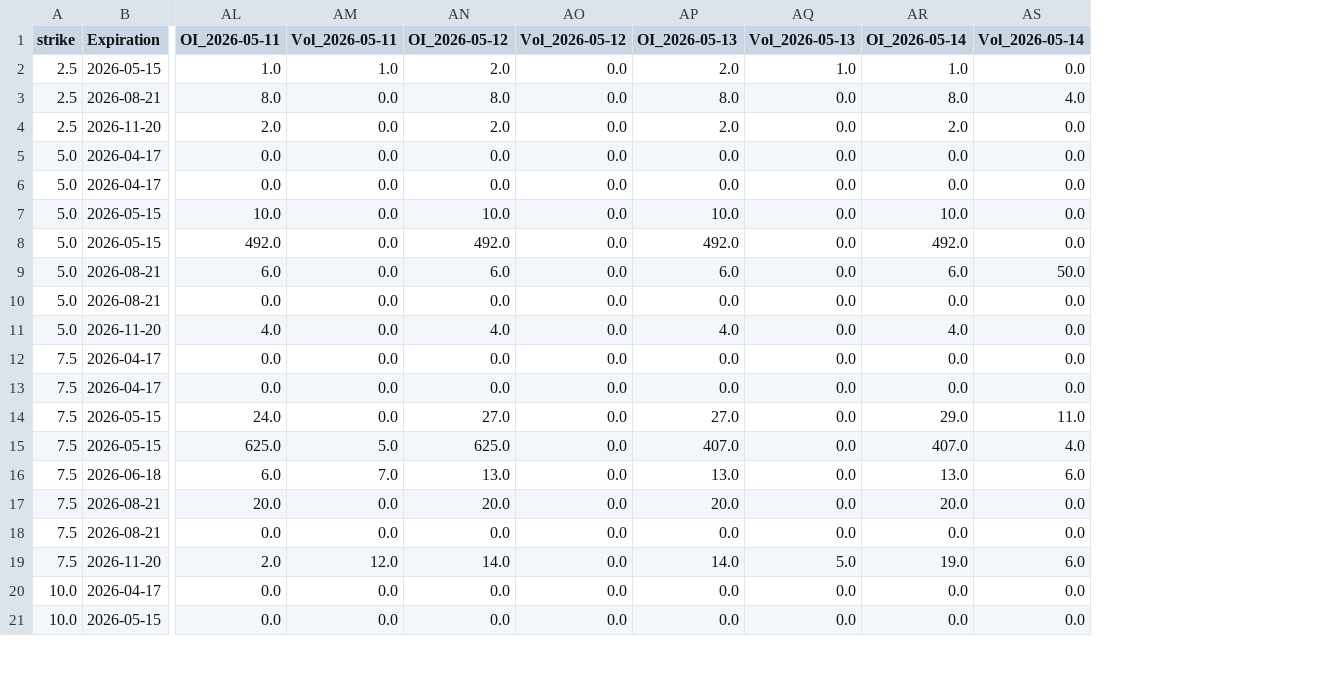
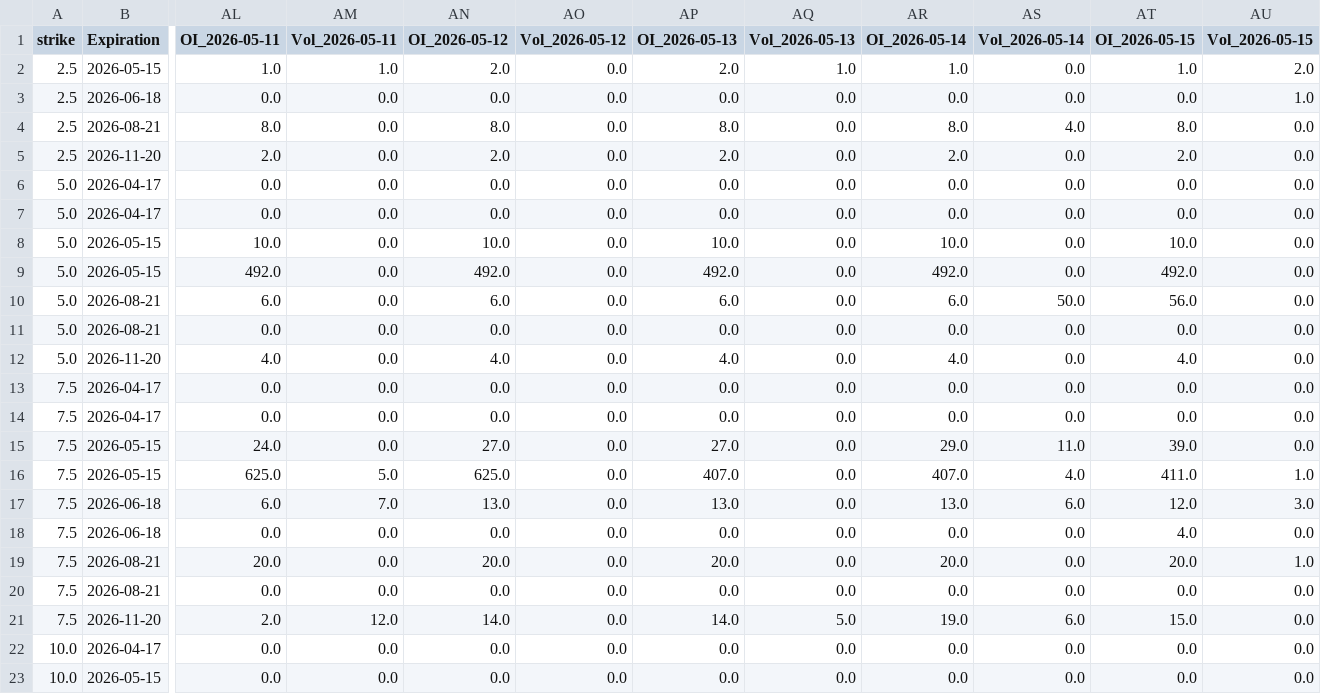
Before and after one commit to alondudi1/arko_derivatives_data_collection_bot, a CSV file: ARKO_OI_Tracker.csv, drawn as a sheet; only a part is shown, gaps mark what is left out; addresses are those after the commit; rows hold the shown columns only; the diff names each change by its address in the sheet, - before the commit and + after, or states it on an @@ line.

```diff
--- a/ARKO_OI_Tracker.csv
+++ b/ARKO_OI_Tracker.csv
+column AT (OI_2026-05-15), row 2: 1.0; rows 4-17: 8.0 | 2.0 | 0.0 | 0.0 | 10.0 | 492.0 | 56.0 | 0.0 | 4.0 | 0.0 | 0.0 | 39.0 | 411.0 | 12.0; rows 19-23: 20.0 | 0.0 | 15.0 | 0.0 | 0.0
+column AU (Vol_2026-05-15), row 2: 2.0; rows 4-17: 0.0 | 0.0 | 0.0 | 0.0 | 0.0 | 0.0 | 0.0 | 0.0 | 0.0 | 0.0 | 0.0 | 0.0 | 1.0 | 3.0; rows 19-23: 1.0 | 0.0 | 0.0 | 0.0 | 0.0
+row 3: 2.5 | 2026-06-18 | 0.0 | 0.0 | 0.0 | 0.0 | 0.0 | 0.0 | 0.0 | 0.0 | 0.0 | 1.0
+row 18: 7.5 | 2026-06-18 | 0.0 | 0.0 | 0.0 | 0.0 | 0.0 | 0.0 | 0.0 | 0.0 | 4.0 | 0.0
```
